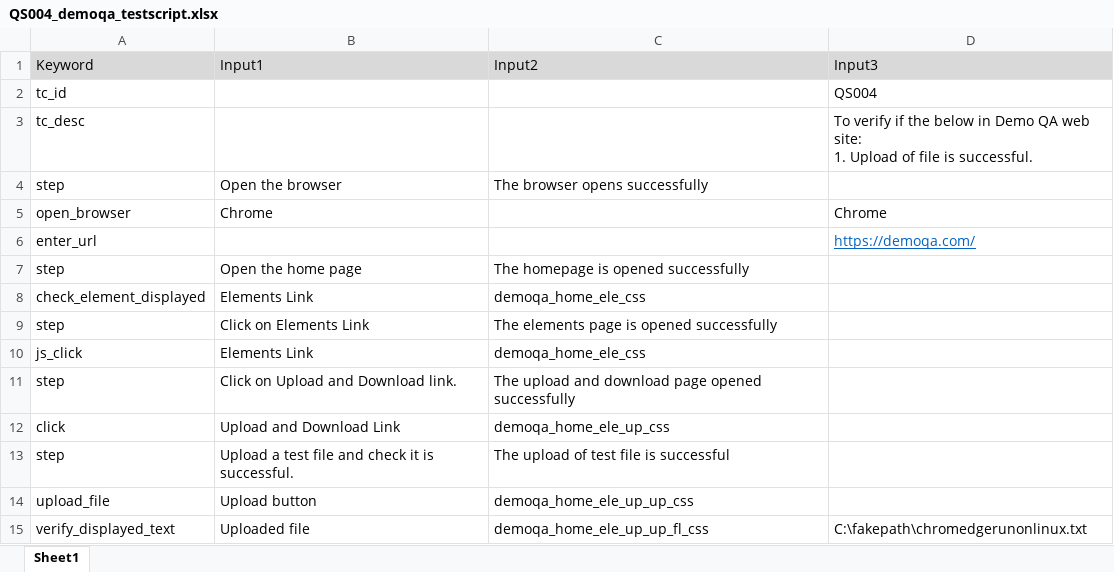
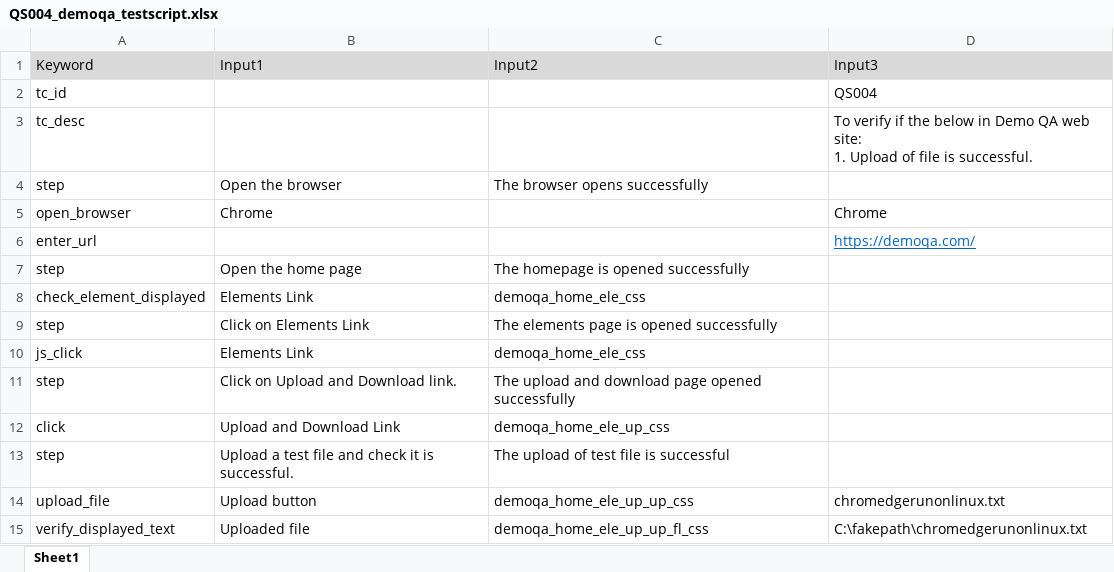
Before and after one commit to theautomationtester99/web_automation_htmltopdf, an Excel workbook: test_scripts/chrome/QS004_demoqa_testscript.xlsx, sheet Sheet1, drawn as a sheet; values as stored, in another font and other column widths than the file's, no borders; the diff names each change by its address in the sheet, - before the commit and + after, or states it on an @@ line.

```diff
--- a/test_scripts/chrome/QS004_demoqa_testscript.xlsx (sheet Sheet1)
+++ b/test_scripts/chrome/QS004_demoqa_testscript.xlsx (sheet Sheet1)
-D14 (Input3): (empty)
+D14 (Input3): chromedgerunonlinux.txt
```
Also changed, not shown: test_scripts/chrome/QS006_demoqa_testscript.xlsx, test_scripts/edge/QS002_testscript.xlsx, 41 other files.
